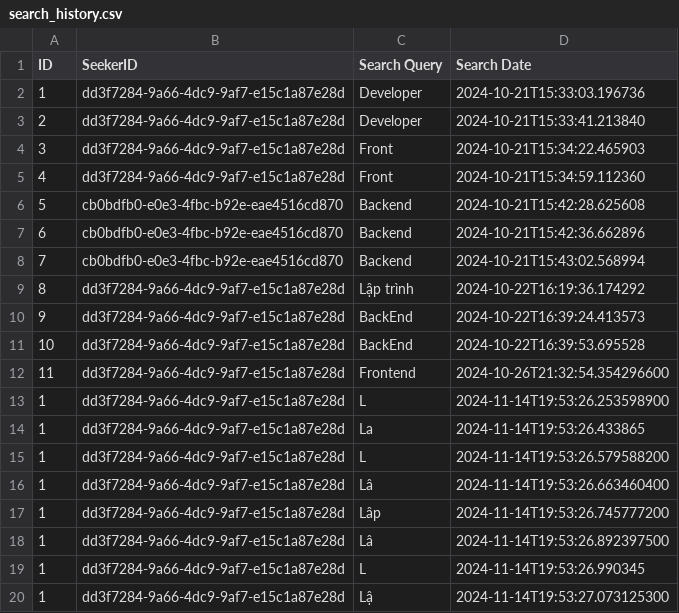
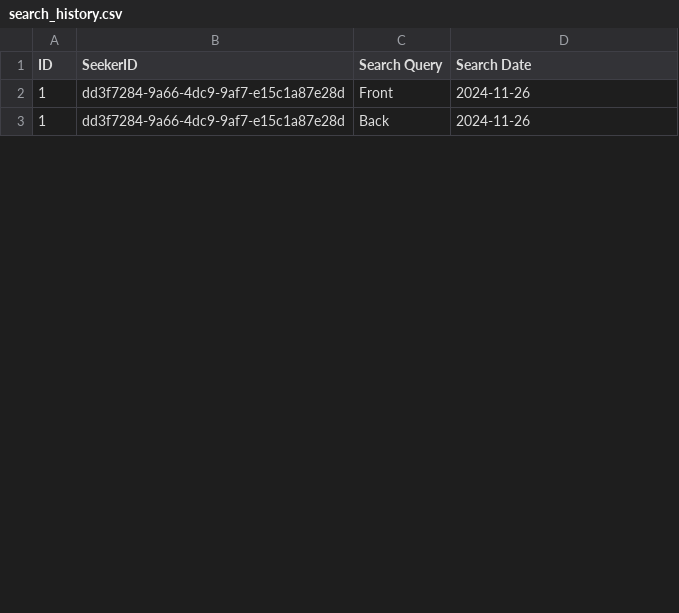
Before and after one commit to LcYuu/JobRadar_, a CSV file: search_history.csv, drawn as a sheet; only a part is shown; the diff covers the shown part only.

```diff
--- a/search_history.csv
+++ b/search_history.csv
@@ -2,19 +2,2 @@
-"1","dd3f7284-9a66-4dc9-9af7-e15c1a87e28d","Developer","2024-10-21T15:33:03.196736"
-"2","dd3f7284-9a66-4dc9-9af7-e15c1a87e28d","Developer","2024-10-21T15:33:41.213840"
-"3","dd3f7284-9a66-4dc9-9af7-e15c1a87e28d","Front","2024-10-21T15:34:22.465903"
-"4","dd3f7284-9a66-4dc9-9af7-e15c1a87e28d","Front","2024-10-21T15:34:59.112360"
-"5","cb0bdfb0-e0e3-4fbc-b92e-eae4516cd870","Backend","2024-10-21T15:42:28.625608"
-"6","cb0bdfb0-e0e3-4fbc-b92e-eae4516cd870","Backend","2024-10-21T15:42:36.662896"
-"7","cb0bdfb0-e0e3-4fbc-b92e-eae4516cd870","Backend","2024-10-21T15:43:02.568994"
-"8","dd3f7284-9a66-4dc9-9af7-e15c1a87e28d","Lập trình","2024-10-22T16:19:36.174292"
-"9","dd3f7284-9a66-4dc9-9af7-e15c1a87e28d","BackEnd","2024-10-22T16:39:24.413573"
-"10","dd3f7284-9a66-4dc9-9af7-e15c1a87e28d","BackEnd","2024-10-22T16:39:53.695528"
-"11","dd3f7284-9a66-4dc9-9af7-e15c1a87e28d","Frontend","2024-10-26T21:32:54.354296600"
-"1","dd3f7284-9a66-4dc9-9af7-e15c1a87e28d","L","2024-11-14T19:53:26.253598900"
-"1","dd3f7284-9a66-4dc9-9af7-e15c1a87e28d","La","2024-11-14T19:53:26.433865"
-"1","dd3f7284-9a66-4dc9-9af7-e15c1a87e28d","L","2024-11-14T19:53:26.579588200"
-"1","dd3f7284-9a66-4dc9-9af7-e15c1a87e28d","Lâ","2024-11-14T19:53:26.663460400"
-"1","dd3f7284-9a66-4dc9-9af7-e15c1a87e28d","Lâp","2024-11-14T19:53:26.745777200"
-"1","dd3f7284-9a66-4dc9-9af7-e15c1a87e28d","Lâ","2024-11-14T19:53:26.892397500"
-"1","dd3f7284-9a66-4dc9-9af7-e15c1a87e28d","L","2024-11-14T19:53:26.990345"
-"1","dd3f7284-9a66-4dc9-9af7-e15c1a87e28d","Lậ","2024-11-14T19:53:27.073125300"
+"1","dd3f7284-9a66-4dc9-9af7-e15c1a87e28d","Front","2024-11-26"
+"1","dd3f7284-9a66-4dc9-9af7-e15c1a87e28d","Back","2024-11-26"
```
Also changed, not shown: 8 removed rows and 18 edited cells elsewhere in this file, 6 other files.
